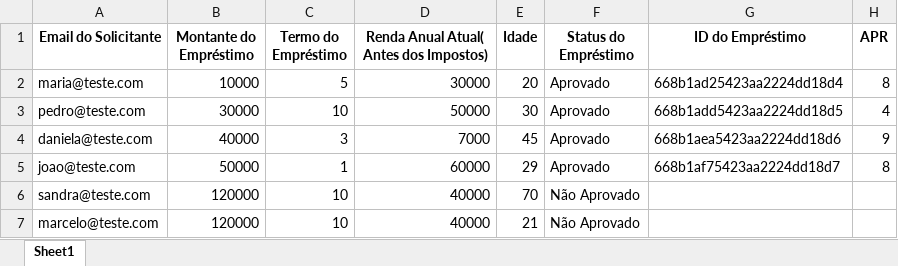
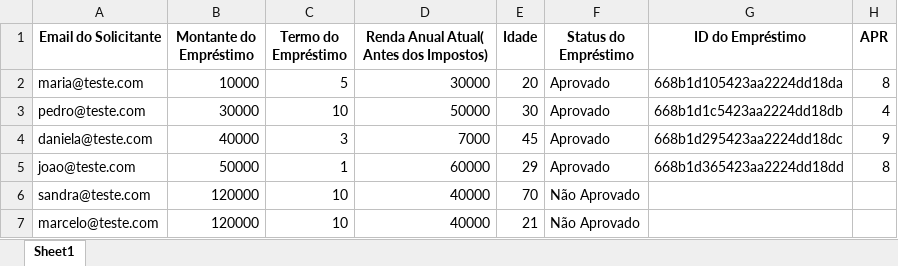
Before and after one commit to menezesja/rpa-com-python, an Excel workbook: Bot-PedidosdeEmprestimo(POC)/resources/PedidosEmprestimo.xlsx, sheet Sheet1, drawn as a sheet; values as stored, in another font and other column widths than the file's, no borders; the diff names each change by its address in the sheet, - before the commit and + after, or states it on an @@ line.

```diff
--- a/Bot-PedidosdeEmprestimo(POC)/resources/PedidosEmprestimo.xlsx (sheet Sheet1)
+++ b/Bot-PedidosdeEmprestimo(POC)/resources/PedidosEmprestimo.xlsx (sheet Sheet1)
-G2 (ID do Empréstimo): 668b1ad25423aa2224dd18d4
+G2 (ID do Empréstimo): 668b1d105423aa2224dd18da
-G3 (ID do Empréstimo): 668b1add5423aa2224dd18d5
+G3 (ID do Empréstimo): 668b1d1c5423aa2224dd18db
-G4 (ID do Empréstimo): 668b1aea5423aa2224dd18d6
+G4 (ID do Empréstimo): 668b1d295423aa2224dd18dc
-G5 (ID do Empréstimo): 668b1af75423aa2224dd18d7
+G5 (ID do Empréstimo): 668b1d365423aa2224dd18dd
```
Also changed, not shown: 13 other files.
